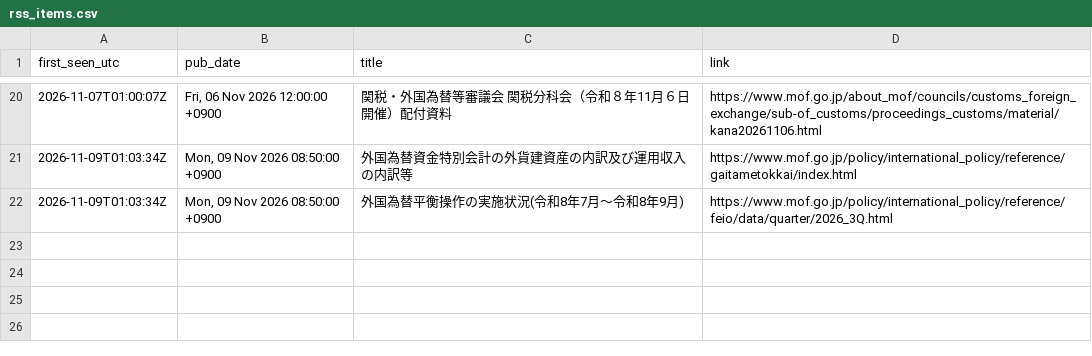
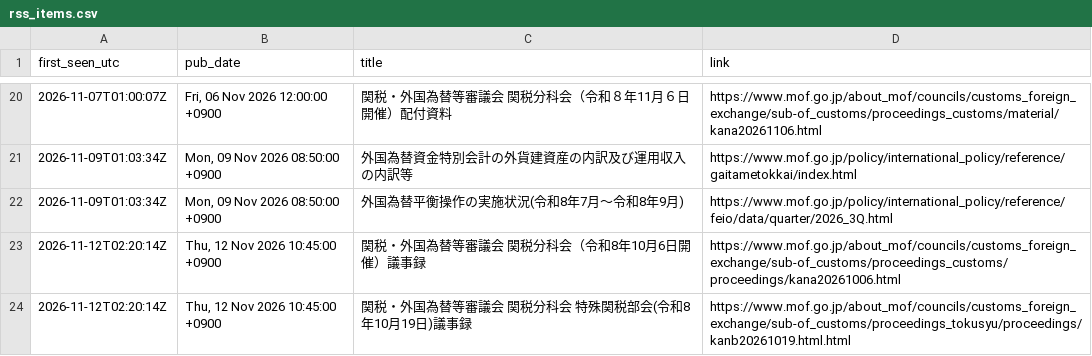
Before and after one commit to olehakengo-svg/fx-ai-trader, a CSV file: data/external/mof_statements/rss_items.csv, drawn as a sheet; only a part is shown, gaps mark what is left out.

```diff
--- a/data/external/mof_statements/rss_items.csv
+++ b/data/external/mof_statements/rss_items.csv
@@ -22 +22,3 @@ first_seen_utc,pub_date,title,link
 2026-11-09T01:03:34Z,"Mon, 09 Nov 2026 08:50:00 +0900",外国為替平衡操作の実施状況(令和8年7月～令和8年9月),https://www.mof.go.jp/policy/international_policy/reference/feio/data/quarter/2026_3Q.html
+2026-11-12T02:20:14Z,"Thu, 12 Nov 2026 10:45:00 +0900",関税・外国為替等審議会　関税分科会（令和8年10月6日開催）議事録,https://www.mof.go.jp/about_mof/councils/customs_foreign_exchange/sub-of_customs/proceedings_customs/proceedings/kana20261006.html
+2026-11-12T02:20:14Z,"Thu, 12 Nov 2026 10:45:00 +0900",関税・外国為替等審議会 関税分科会 特殊関税部会(令和8年10月19日)議事録,https://www.mof.go.jp/about_mof/councils/customs_foreign_exchange/sub-of_customs/proceedings_tokusyu/proceedings/kanb20261019.html.html
```
